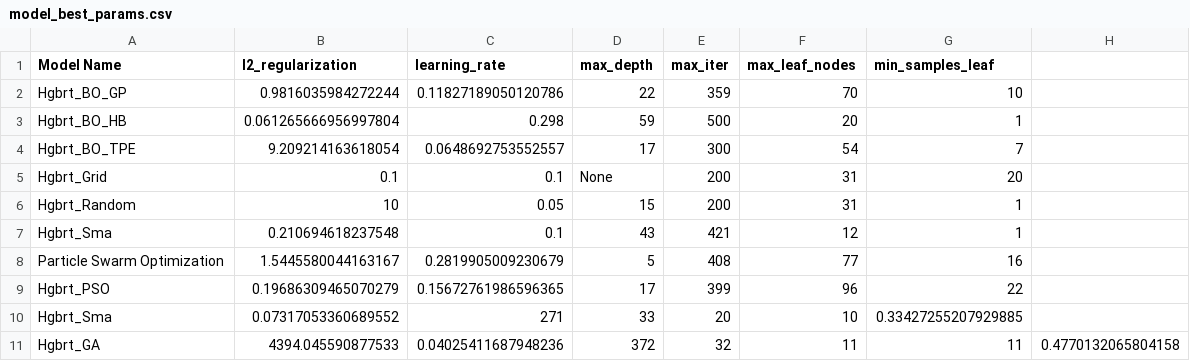
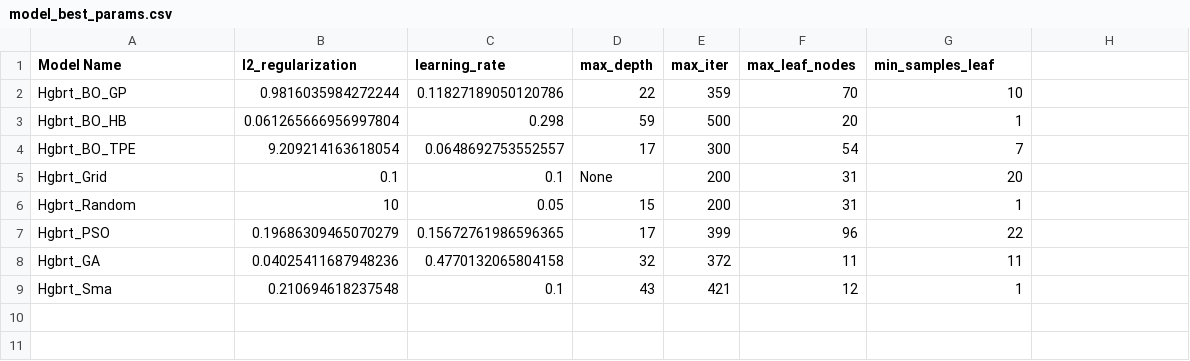
Before and after one commit to Prithiv-vijai/5g_MEC, a CSV file: data/model_best_params.csv, drawn as a sheet.

Commit message:
refined the best params and visualized it

```diff
--- a/data/model_best_params.csv
+++ b/data/model_best_params.csv
@@ -6,6 +6,4 @@ Hgbrt_Grid,0.1,0.1,None,200,31,20
 Hgbrt_Random,10,0.05,15,200,31,1
+Hgbrt_PSO,0.19686309465070279,0.15672761986596365,17,399,96,22
+Hgbrt_GA,0.04025411687948236,0.4770132065804158,32,372,11,11
 Hgbrt_Sma,0.210694618237548,0.1,43,421,12,1
-Particle Swarm Optimization,1.5445580044163167,0.2819905009230679,5,408,77,16
-Hgbrt_PSO,0.19686309465070279,0.15672761986596365,17,399,96,22
-Hgbrt_Sma,0.07317053360689552,271,33,20,10,0.33427255207929885
-Hgbrt_GA,4394.045590877533,0.04025411687948236,372,32,11,11,0.4770132065804158
```
Also changed, not shown: 2 other files.
